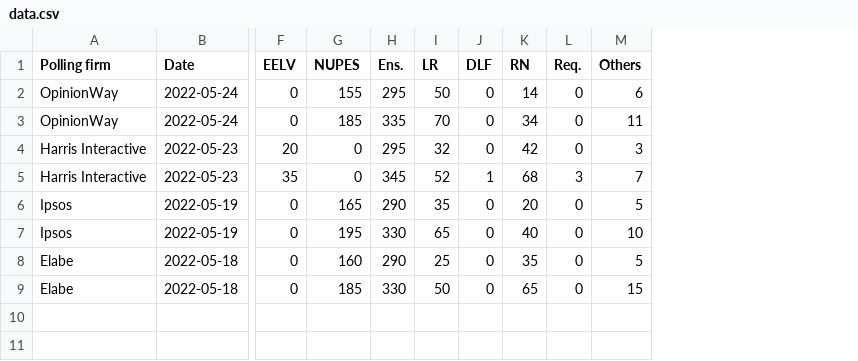
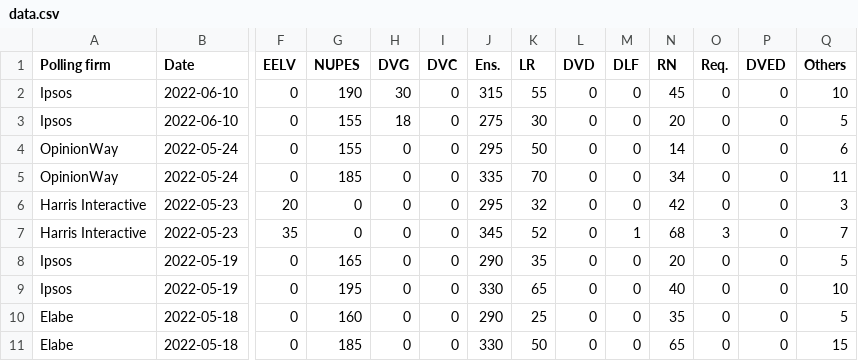
Before and after one commit to gitadum/legiFR2022, a CSV file: data.csv, drawn as a sheet; only a part is shown, gaps mark what is left out; addresses are those after the commit; rows hold the shown columns only; the diff names each change by its address in the sheet, - before the commit and + after, or states it on an @@ line.

Commit message:
added columns for miscellanious groups added latest ipsos poll for first round

```diff
--- a/data.csv
+++ b/data.csv
+column H (DVG), rows 4-11: all 0
+column I (DVC), rows 4-11: all 0
+column L (DVD), rows 4-11: all 0
+column P (DVED), rows 4-11: all 0
+row 2: Ipsos | 2022-06-10 | 0 | 190 | 30 | 0 | 315 | 55 | 0 | 0 | 45 | 0 | 0 | 10
+row 3: Ipsos | 2022-06-10 | 0 | 155 | 18 | 0 | 275 | 30 | 0 | 0 | 20 | 0 | 0 | 5
```
